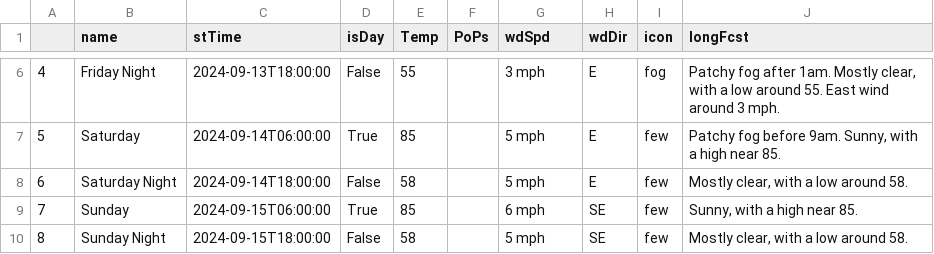
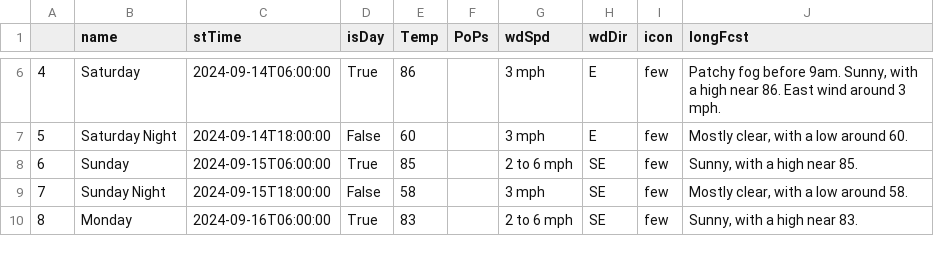
Before and after one commit to avinasharavind/weather-dashboard, a CSV file: static/files/dayData.csv, drawn as a sheet; only a part is shown, gaps mark what is left out; the diff covers the shown part only.

```diff
--- a/static/files/dayData.csv
+++ b/static/files/dayData.csv
@@ -6,5 +6,5 @@
-4,Friday Night,2024-09-13T18:00:00,False,55,,3 mph,E,fog,"Patchy fog after 1am. Mostly clear, with a low around 55. East wind around 3 mph."
-5,Saturday,2024-09-14T06:00:00,True,85,,5 mph,E,few,"Patchy fog before 9am. Sunny, with a high near 85."
-6,Saturday Night,2024-09-14T18:00:00,False,58,,5 mph,E,few,"Mostly clear, with a low around 58."
-7,Sunday,2024-09-15T06:00:00,True,85,,6 mph,SE,few,"Sunny, with a high near 85."
-8,Sunday Night,2024-09-15T18:00:00,False,58,,5 mph,SE,few,"Mostly clear, with a low around 58."
+4,Saturday,2024-09-14T06:00:00,True,86,,3 mph,E,few,"Patchy fog before 9am. Sunny, with a high near 86. East wind around 3 mph."
+5,Saturday Night,2024-09-14T18:00:00,False,60,,3 mph,E,few,"Mostly clear, with a low around 60."
+6,Sunday,2024-09-15T06:00:00,True,85,,2 to 6 mph,SE,few,"Sunny, with a high near 85."
+7,Sunday Night,2024-09-15T18:00:00,False,58,,3 mph,SE,few,"Mostly clear, with a low around 58."
+8,Monday,2024-09-16T06:00:00,True,83,,2 to 6 mph,SE,few,"Sunny, with a high near 83."
```
Also changed, not shown: 61 edited cells elsewhere in this file, static/files/hourData.csv, 6 other files.
